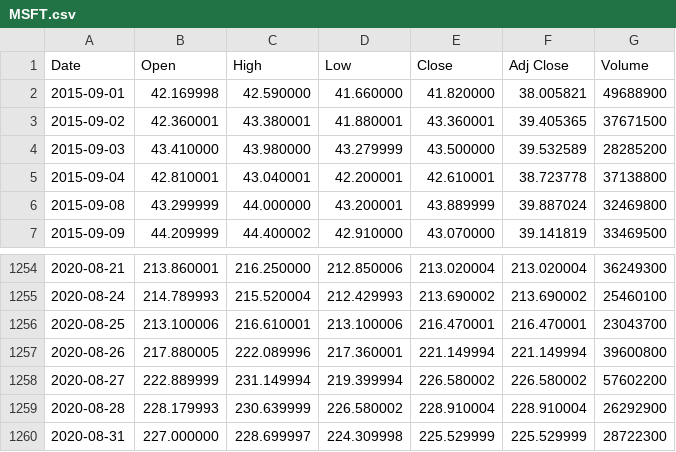
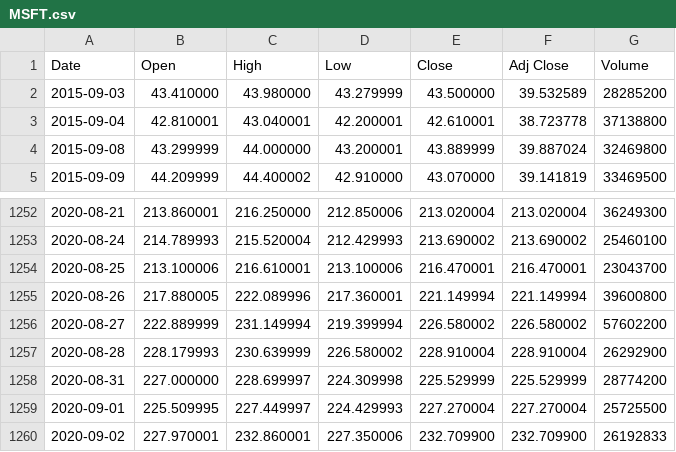
Before and after one commit to AnantShankhdhar/Stock-prediction, a CSV file: MSFT.csv, drawn as a sheet; only a part is shown, gaps mark what is left out.

```diff
--- a/MSFT.csv
+++ b/MSFT.csv
@@ -1,4 +1,2 @@
 Date,Open,High,Low,Close,Adj Close,Volume
-2015-09-01,42.169998,42.590000,41.660000,41.820000,38.005821,49688900
-2015-09-02,42.360001,43.380001,41.880001,43.360001,39.405365,37671500
 2015-09-03,43.410000,43.980000,43.279999,43.500000,39.532589,28285200
@@ -1259,2 +1257,4 @@ Date,Open,High,Low,Close,Adj Close,Volume
 2020-08-28,228.179993,230.639999,226.580002,228.910004,228.910004,26292900
-2020-08-31,227.000000,228.699997,224.309998,225.529999,225.529999,28722300
+2020-08-31,227.000000,228.699997,224.309998,225.529999,225.529999,28774200
+2020-09-01,225.509995,227.449997,224.429993,227.270004,227.270004,25725500
+2020-09-02,227.970001,232.860001,227.350006,232.709900,232.709900,26192833
```
Also changed, not shown: AAPL.csv, AMZN.csv, 25 other files.
